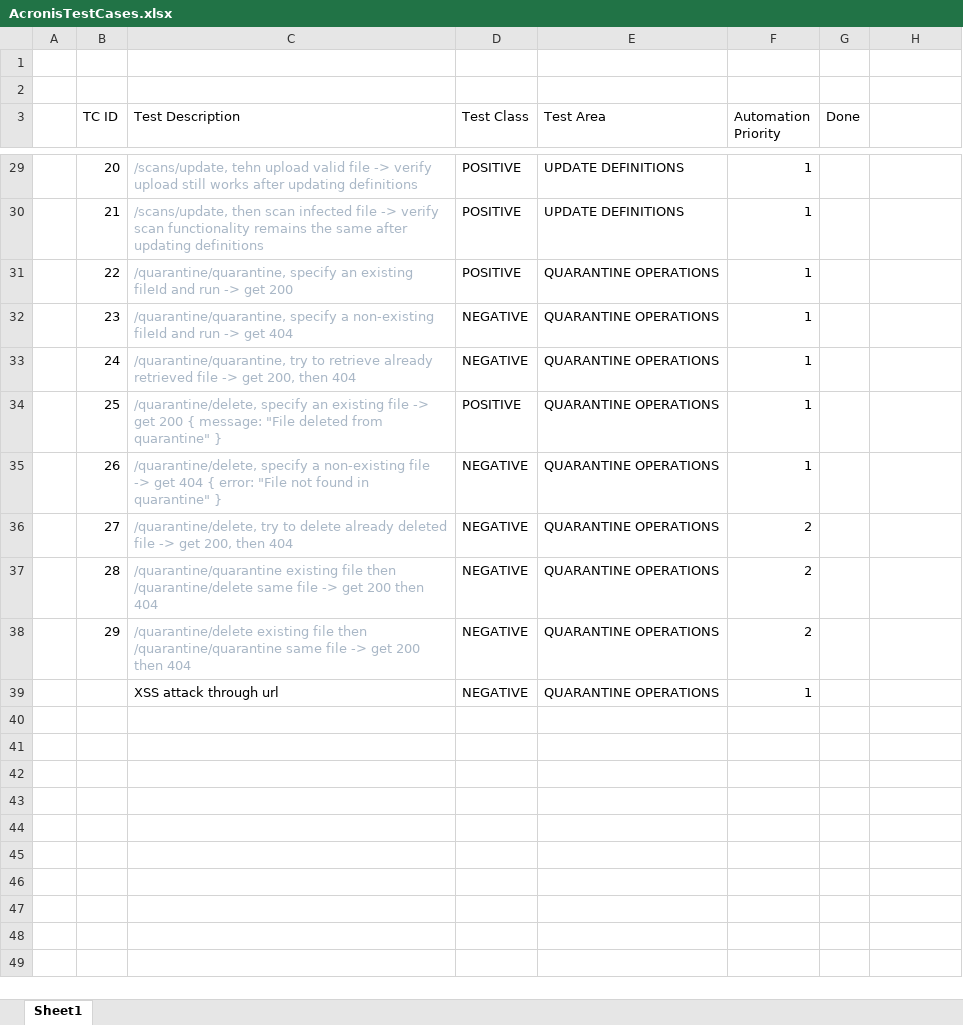
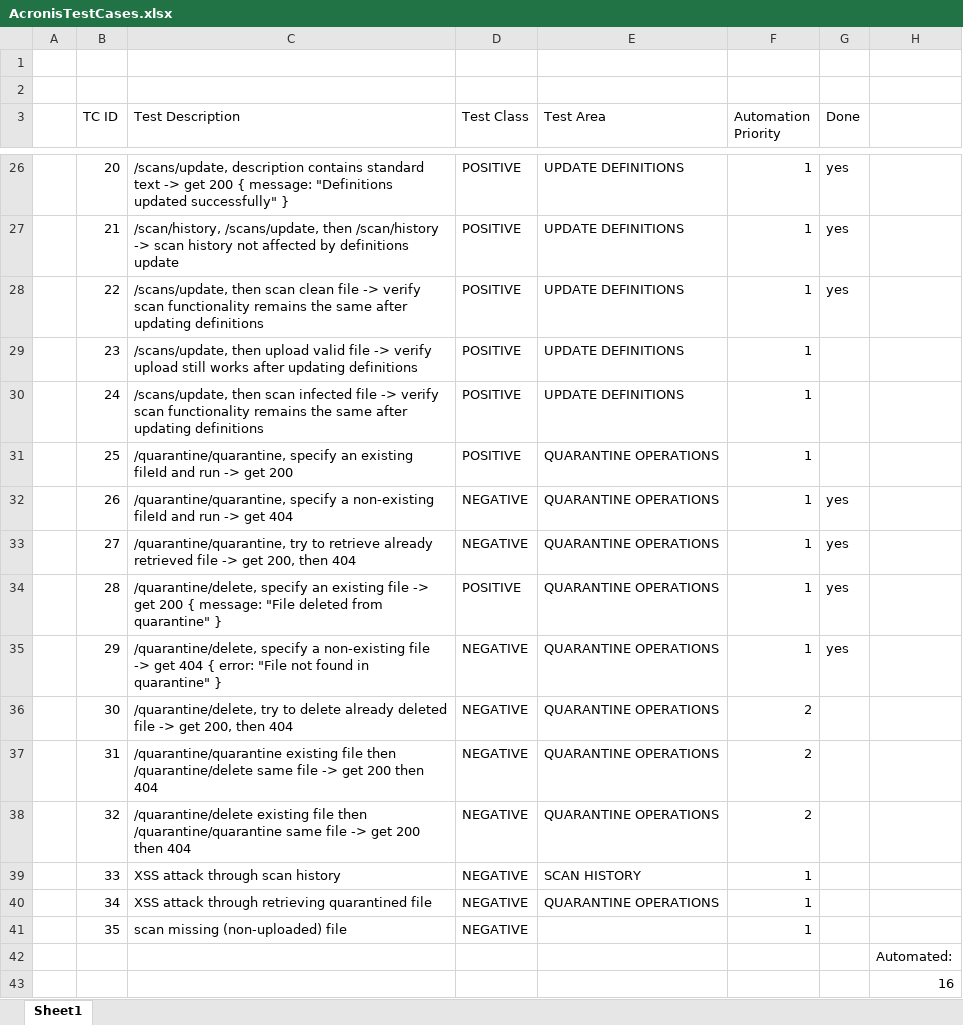
Before and after one commit to Rade-Knezevic/AcronisHomework, an Excel workbook: AcronisTestCases.xlsx, sheet Sheet1, drawn as a sheet; only a part is shown, gaps mark what is left out; values as stored, in another font and other column widths than the file's, no borders; addresses are those after the commit; the diff covers the shown part only; the diff names each change by its address in the sheet, - before the commit and + after, or states it on an @@ line.

Commit message:
added some tests

```diff
--- a/AcronisTestCases.xlsx (sheet Sheet1)
+++ b/AcronisTestCases.xlsx (sheet Sheet1)
-C26:C35 text colour: #A9B7C6
+C26:C35 text colour: black
-C26 (Test Description): /scans/update, tehn upload valid file -> verify upload still works after updating definitions
+C26 (Test Description): /scans/update, description contains standard text -> get 200 { message: "Definitions updated successfully" }
-G26:G28 (Done): (empty)
+G26:G28 (Done): yes
-C27 (Test Description): /scans/update, then scan infected file -> verify scan functionality remains the same after updating definitions
+C27 (Test Description): /scan/history, /scans/update, then /scan/history -> scan history not affected by definitions update
-C28 (Test Description): /quarantine/quarantine, specify an existing fileId and run -> get 200
+C28 (Test Description): /scans/update, then scan clean file -> verify scan functionality remains the same after updating definitions
-E28:E30 (Test Area): QUARANTINE OPERATIONS
+E28:E30 (Test Area): UPDATE DEFINITIONS
-C29 (Test Description): /quarantine/quarantine, specify a non-existing fileId and run -> get 404
+C29 (Test Description): /scans/update, then upload valid file -> verify upload still works after updating definitions
-D29:D30 (Test Class): NEGATIVE
+D29:D30 (Test Class): POSITIVE
-C30 (Test Description): /quarantine/quarantine, try to retrieve already retrieved file -> get 200, then 404
+C30 (Test Description): /scans/update, then scan infected file -> verify scan functionality remains the same after updating definitions
-C31 (Test Description): /quarantine/delete, specify an existing file -> get 200 { message: "File deleted from quarantine" }
+C31 (Test Description): /quarantine/quarantine, specify an existing fileId and run -> get 200
-C32 (Test Description): /quarantine/delete, specify a non-existing file -> get 404 { error: "File not found in quarantine" }
+C32 (Test Description): /quarantine/quarantine, specify a non-existing fileId and run -> get 404
-G32:G35 (Done): (empty)
+G32:G35 (Done): yes
-C33 (Test Description): /quarantine/delete, try to delete already deleted file ->…
+C33 (Test Description): /quarantine/quarantine, try to retrieve already retrieved file ->…
-F33:F35 (Automation Priority): 2
+F33:F35 (Automation Priority): 1
-C34 (Test Description): /quarantine/quarantine existing file then /quarantine/delete same file -> get 200 then 404
+C34 (Test Description): /quarantine/delete, specify an existing file -> get 200 { message: "File deleted from quarantine" }
-D34 (Test Class): NEGATIVE
+D34 (Test Class): POSITIVE
-C35 (Test Description): /quarantine/delete existing file then /quarantine/quarantine same file -> get 200 then 404
+C35 (Test Description): /quarantine/delete, specify a non-existing file -> get 404 { error: "File not found in quarantine" }
+row 36:  | 30 | /quarantine/delete, try to delete already deleted file -> get 200, then 404 | NEGATIVE | QUARANTINE OPERATIONS | 2
+row 37:  | 31 | /quarantine/quarantine existing file then /quarantine/delete same file -> get 200 then 404 | NEGATIVE | QUARANTINE OPERATIONS | 2
+row 38:  | 32 | /quarantine/delete existing file then /quarantine/quarantine same file -> get 200 then 404 | NEGATIVE | QUARANTINE OPERATIONS | 2
+row 39:  | 33 | XSS attack through scan history | NEGATIVE | SCAN HISTORY | 1
-B40 (TC ID): (empty)
+B40 (TC ID): 34
-C40 (Test Description): XSS attack through url
+C40 (Test Description): XSS attack through retrieving quarantined file
+row 41:  | 35 | scan missing (non-uploaded) file | NEGATIVE |  | 1
+row 42:  |  |  |  |  |  |  | Automated:
+row 43:  |  |  |  |  |  |  | 16
```
Also changed, not shown: 3 removed rows, 16 edited cells and cell formats elsewhere in this sheet, 8 other files.
